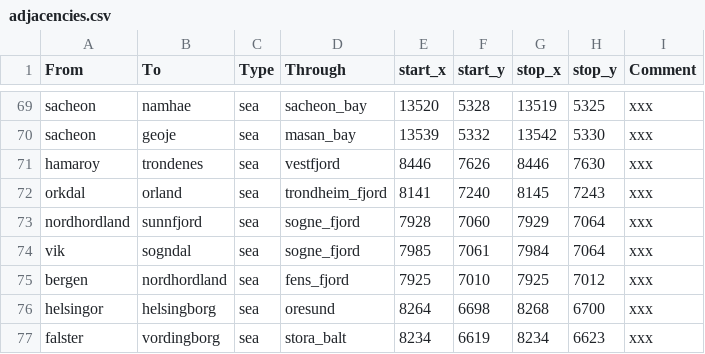
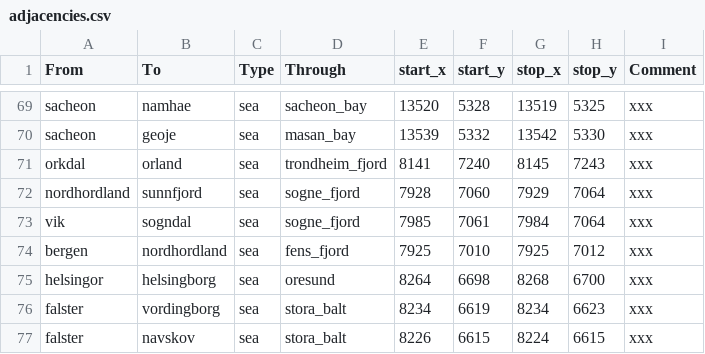
Before and after one commit to LinkLuver/Project-Alexander, a CSV file: in_game/map_data/adjacencies.csv, drawn as a sheet; only a part is shown, gaps mark what is left out; the shorter side is filled out with more unchanged rows.

```diff
--- a/in_game/map_data/adjacencies.csv
+++ b/in_game/map_data/adjacencies.csv
@@ -70,3 +70,2 @@ sacheon;namhae;sea;sacheon_bay;13520;5328;13519;5325;xxx
 sacheon;geoje;sea;masan_bay;13539;5332;13542;5330;xxx
-hamaroy;trondenes;sea;vestfjord;8446;7626;8446;7630;xxx
 orkdal;orland;sea;trondheim_fjord;8141;7240;8145;7243;xxx
```
Also changed, not shown: in_game/map_data/ports.csv, 7 other files.
